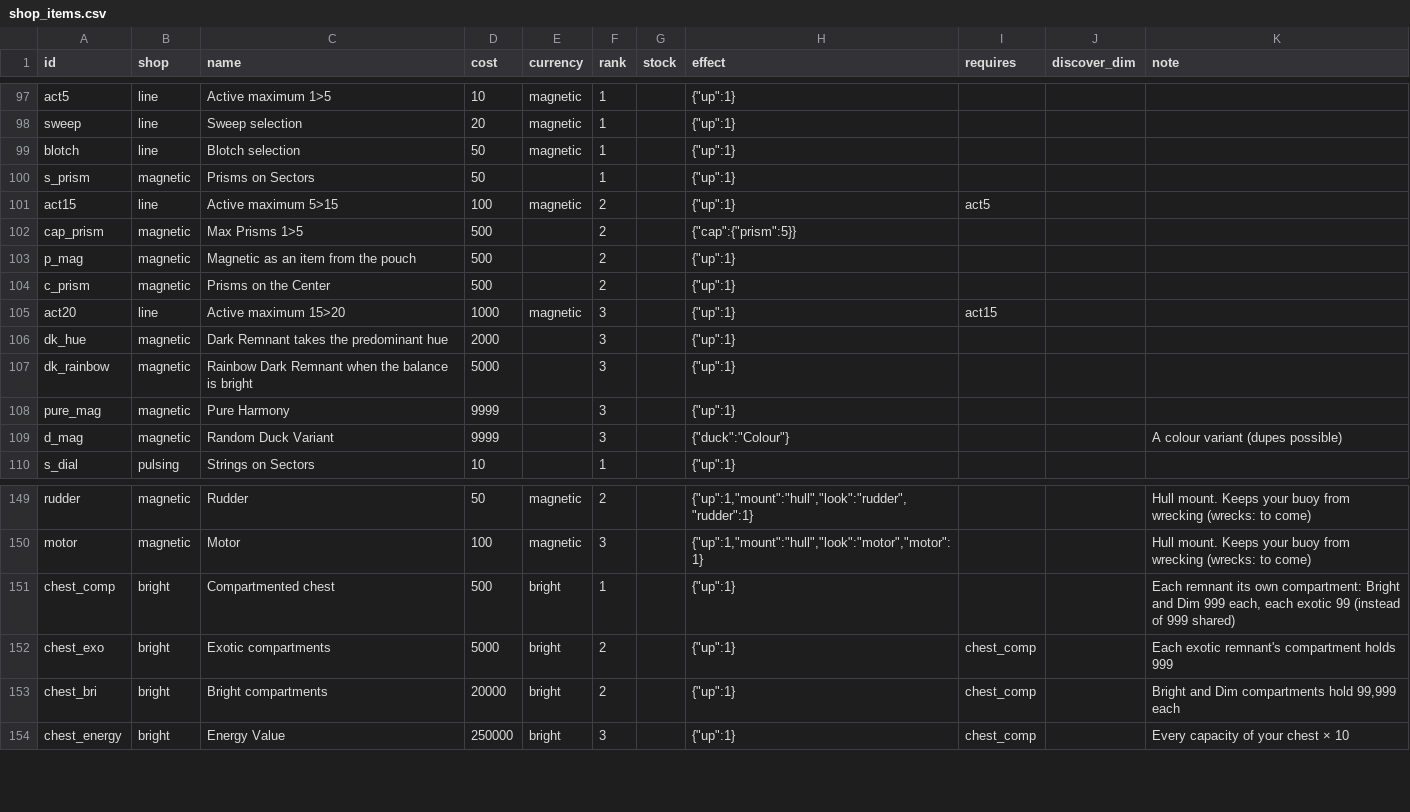
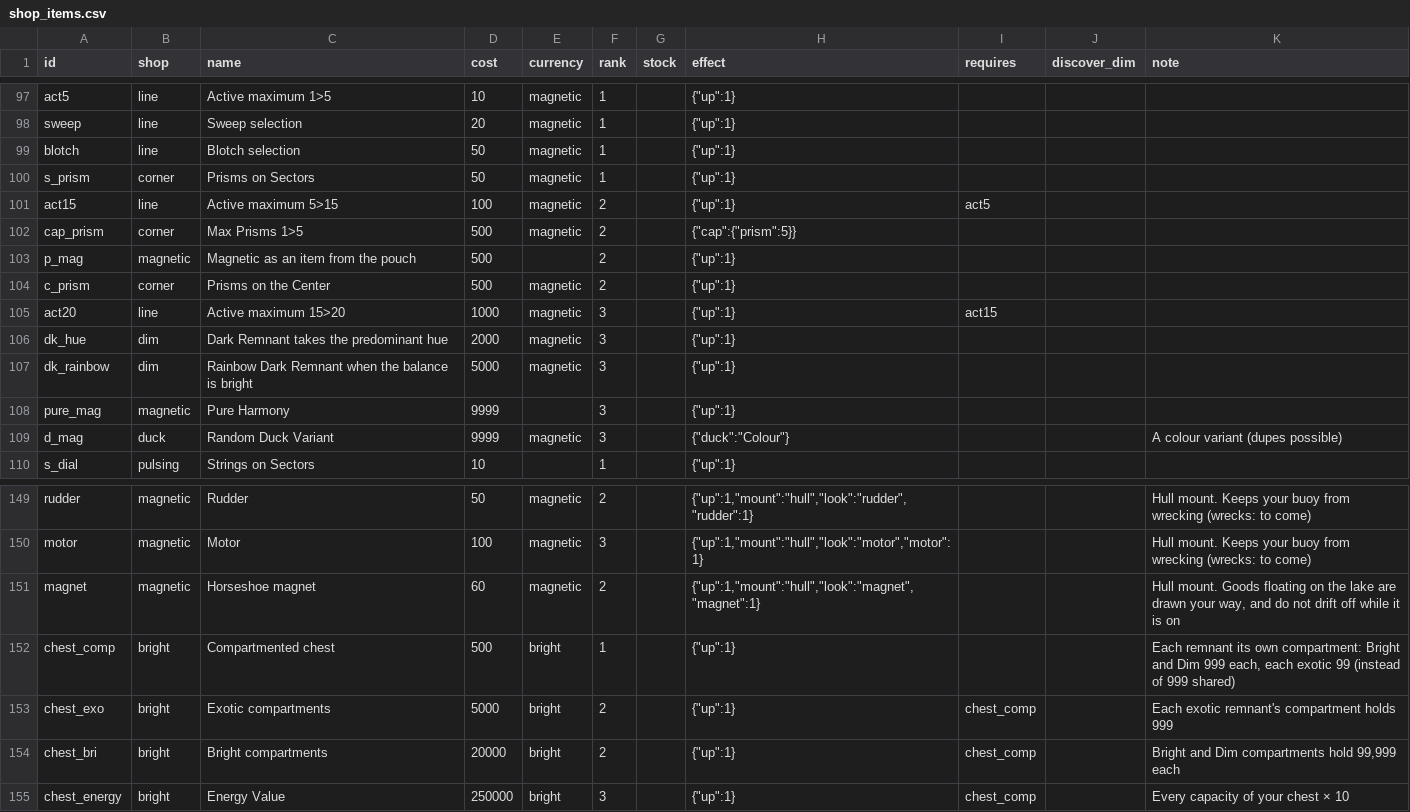
Before and after one commit to jamesmhoag/infinitelight, a CSV file: content/shop_items.csv, drawn as a sheet; only a part is shown, gaps mark what is left out.

```diff
--- a/content/shop_items.csv
+++ b/content/shop_items.csv
@@ -99,12 +99,12 @@ sweep,line,Sweep selection,20,magnetic,1,,"{""up"":1}",,,
 blotch,line,Blotch selection,50,magnetic,1,,"{""up"":1}",,,
-s_prism,magnetic,Prisms on Sectors,50,,1,,"{""up"":1}",,,
+s_prism,corner,Prisms on Sectors,50,magnetic,1,,"{""up"":1}",,,
 act15,line,Active maximum 5>15,100,magnetic,2,,"{""up"":1}",act5,,
-cap_prism,magnetic,Max Prisms 1>5,500,,2,,"{""cap"":{""prism"":5}}",,,
+cap_prism,corner,Max Prisms 1>5,500,magnetic,2,,"{""cap"":{""prism"":5}}",,,
 p_mag,magnetic,Magnetic as an item from the pouch,500,,2,,"{""up"":1}",,,
-c_prism,magnetic,Prisms on the Center,500,,2,,"{""up"":1}",,,
+c_prism,corner,Prisms on the Center,500,magnetic,2,,"{""up"":1}",,,
 act20,line,Active maximum 15>20,1000,magnetic,3,,"{""up"":1}",act15,,
-dk_hue,magnetic,Dark Remnant takes the predominant hue,2000,,3,,"{""up"":1}",,,
-dk_rainbow,magnetic,Rainbow Dark Remnant when the balance is bright,5000,,3,,"{""up"":1}",,,
+dk_hue,dim,Dark Remnant takes the predominant hue,2000,magnetic,3,,"{""up"":1}",,,
+dk_rainbow,dim,Rainbow Dark Remnant when the balance is bright,5000,magnetic,3,,"{""up"":1}",,,
 pure_mag,magnetic,Pure Harmony,9999,,3,,"{""up"":1}",,,
-d_mag,magnetic,Random Duck Variant,9999,,3,,"{""duck"":""Colour""}",,,A colour variant (dupes possible)
+d_mag,duck,Random Duck Variant,9999,magnetic,3,,"{""duck"":""Colour""}",,,A colour variant (dupes possible)
 s_dial,pulsing,Strings on Sectors,10,,1,,"{""up"":1}",,,
@@ -150,2 +150,3 @@ rudder,magnetic,Rudder,50,magnetic,2,,"{""up"":1,""mount"":""hull"",""look"":""r
 motor,magnetic,Motor,100,magnetic,3,,"{""up"":1,""mount"":""hull"",""look"":""motor"",""motor"":1}",,,Hull mount. Keeps your buoy from wrecking (wrecks: to come)
+magnet,magnetic,Horseshoe magnet,60,magnetic,2,,"{""up"":1,""mount"":""hull"",""look"":""magnet"",""magnet"":1}",,,"Hull mount. Goods floating on the lake are drawn your way, and do not drift off while it is on"
 chest_comp,bright,Compartmented chest,500,bright,1,,"{""up"":1}",,,"Each remnant its own compartment: Bright and Dim 999 each, each exotic 99 (instead of 999 shared)"
```
Also changed, not shown: content/shops.csv, 5 other files.
